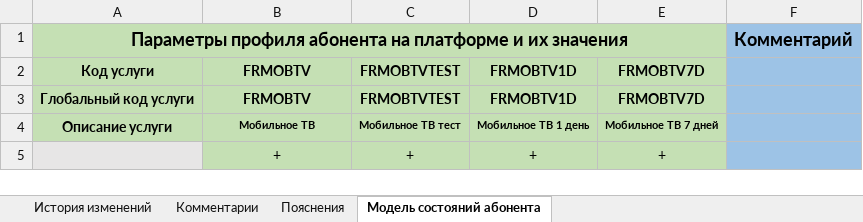
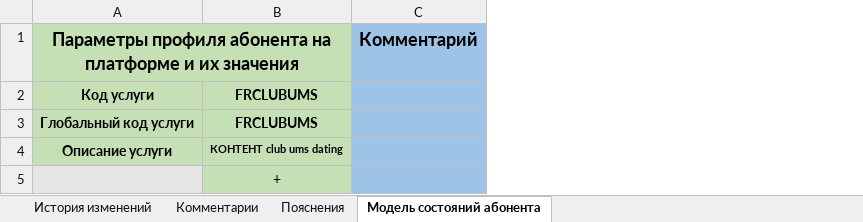
Before and after one commit to ArminVanBuuren/CustomApps, an Excel workbook: UZ-REPOS/SPA/EDITION/DOC/MST/Модель услуг CT4.xlsx, sheet Модель состояний абонента, drawn as a sheet; values as stored, in another font and other column widths than the file's, no borders; the diff names each change by its address in the sheet, - before the commit and + after, or states it on an @@ line.

```diff
--- a/UZ-REPOS/SPA/EDITION/DOC/MST/Модель услуг CT4.xlsx (sheet Модель состояний абонента)
+++ b/UZ-REPOS/SPA/EDITION/DOC/MST/Модель услуг CT4.xlsx (sheet Модель состояний абонента)
-column C, rows 2-5: FRMOBTVTEST | FRMOBTVTEST | Мобильное ТВ тест | +
-column D, rows 2-5: FRMOBTV1D | FRMOBTV1D | Мобильное ТВ 1 день | +
-column E, rows 2-5: FRMOBTV7D | FRMOBTV7D | Мобильное ТВ 7 дней | +
-B2:B3: FRMOBTV
+B2:B3: FRCLUBUMS
-B4: Мобильное ТВ
+B4: КОНТЕНТ club ums dating
```
Also changed, not shown: 15 other files.
